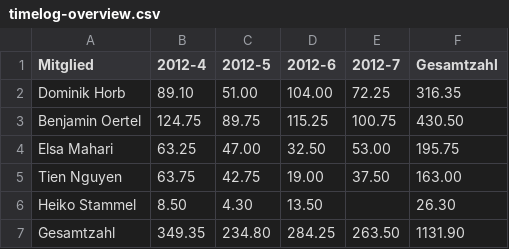
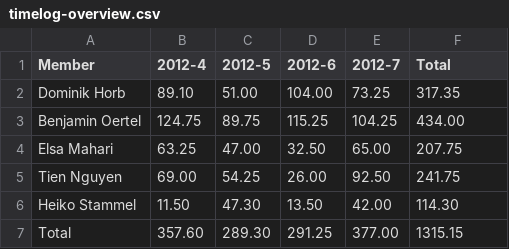
Before and after one commit to Unplagged/unplagged-documentation, a CSV file: part-2/data/timelog-overview.csv, drawn as a sheet.

Commit message:
Added timelogs

```diff
--- a/part-2/data/timelog-overview.csv
+++ b/part-2/data/timelog-overview.csv
@@ -1,7 +1,7 @@
-Mitglied,2012-4,2012-5,2012-6,2012-7,Gesamtzahl
-Dominik Horb,89.10,51.00,104.00,72.25,316.35
-Benjamin Oertel,124.75,89.75,115.25,100.75,430.50
-Elsa Mahari,63.25,47.00,32.50,53.00,195.75
-Tien Nguyen,63.75,42.75,19.00,37.50,163.00
-Heiko Stammel,8.50,4.30,13.50,"",26.30
-Gesamtzahl,349.35,234.80,284.25,263.50,1131.90
+Member,2012-4,2012-5,2012-6,2012-7,Total
+Dominik Horb,89.10,51.00,104.00,73.25,317.35
+Benjamin Oertel,124.75,89.75,115.25,104.25,434.00
+Elsa Mahari,63.25,47.00,32.50,65.00,207.75
+Tien Nguyen,69.00,54.25,26.00,92.50,241.75
+Heiko Stammel,11.50,47.30,13.50,42.00,114.30
+Total,357.60,289.30,291.25,377.00,1315.15
```
Also changed, not shown: 5 other files.
